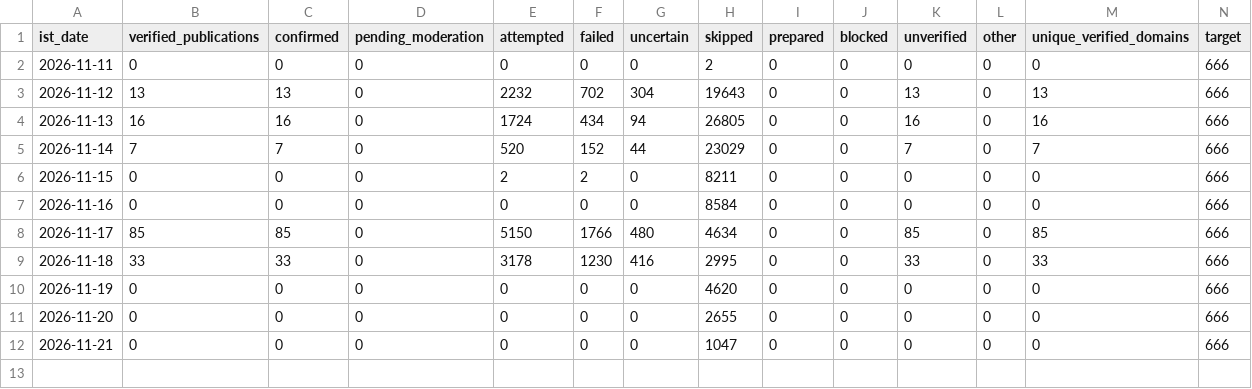
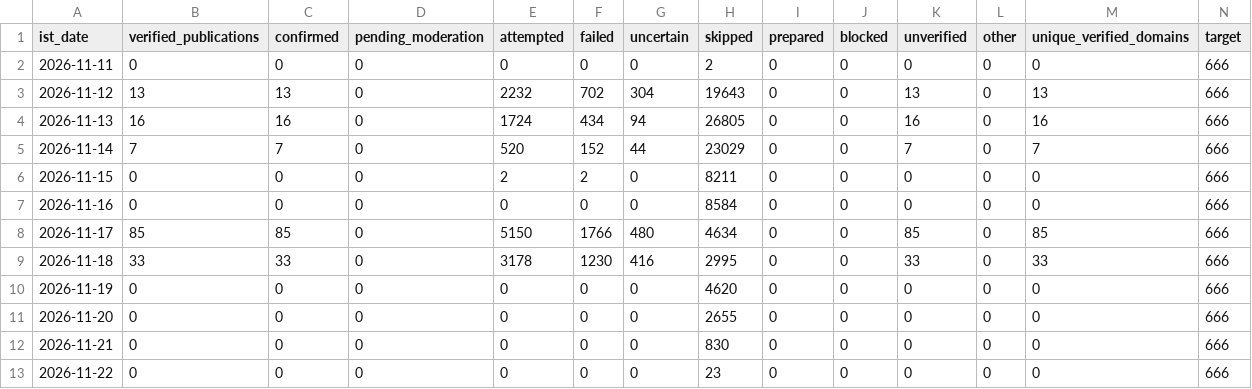
Before and after one commit to shkrelitechnologies-cloud/coco-run, a CSV file: daily_counts.csv, drawn as a sheet; only a part is shown; rows hold the shown columns only; the diff names each change by its address in the sheet, - before the commit and + after, or states it on an @@ line.

```diff
--- a/daily_counts.csv
+++ b/daily_counts.csv
-H12 (skipped): 1047
+H12 (skipped): 830
+row 13: 2026-11-22 | 0 | 0 | 0 | 0 | 0 | 0 | 23 | 0 | 0 | 0 | 0 | 0 | 666
```
Also changed, not shown: summary.csv.
